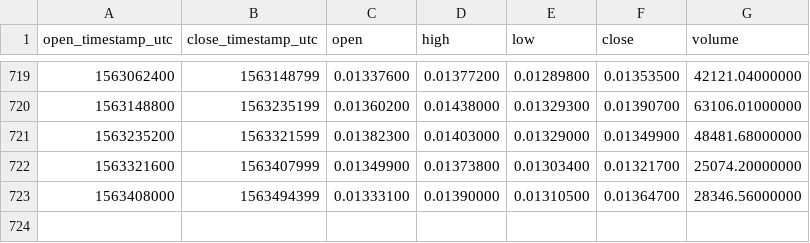
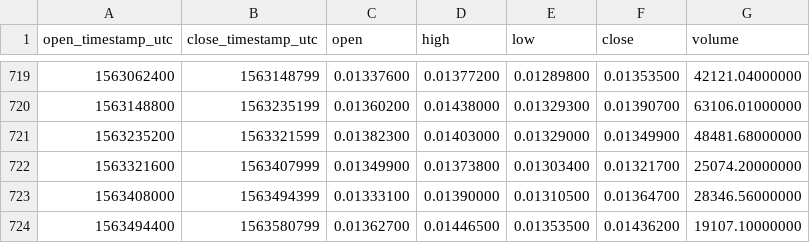
Before and after one commit to cryptobigbro/binance-QTUMETH, a CSV file: binance-QTUMETH-1d.csv, drawn as a sheet; only a part is shown, gaps mark what is left out.

Commit message:
Update OHLCV data.

```diff
--- a/binance-QTUMETH-1d.csv
+++ b/binance-QTUMETH-1d.csv
@@ -723 +723,2 @@ open_timestamp_utc,close_timestamp_utc,open,high,low,close,volume
 1563408000,1563494399,0.01333100,0.01390000,0.01310500,0.01364700,28346.56000000
+1563494400,1563580799,0.01362700,0.01446500,0.01353500,0.01436200,19107.10000000
```
Also changed, not shown: 1 other file.
